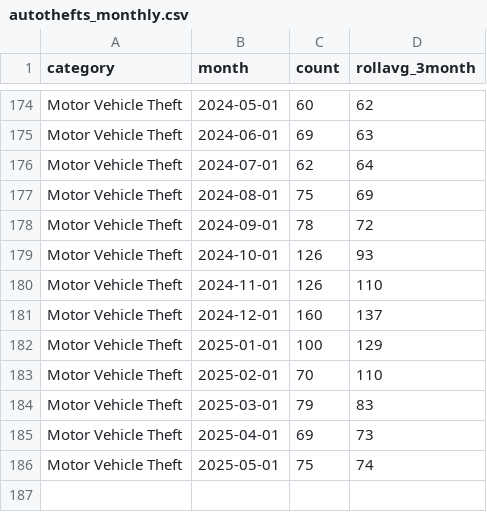
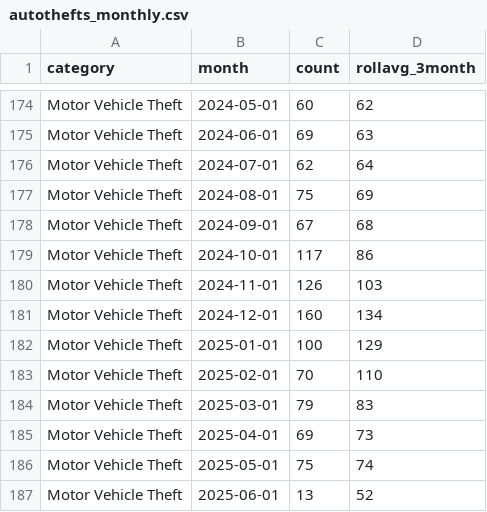
Before and after one commit to abcotvdata/safetytracker_fayetteville, a CSV file: data/output/monthly/autothefts_monthly.csv, drawn as a sheet; only a part is shown, gaps mark what is left out.

```diff
--- a/data/output/monthly/autothefts_monthly.csv
+++ b/data/output/monthly/autothefts_monthly.csv
@@ -177,6 +177,6 @@ Motor Vehicle Theft,2024-07-01,62,64
 Motor Vehicle Theft,2024-08-01,75,69
-Motor Vehicle Theft,2024-09-01,78,72
-Motor Vehicle Theft,2024-10-01,126,93
-Motor Vehicle Theft,2024-11-01,126,110
-Motor Vehicle Theft,2024-12-01,160,137
+Motor Vehicle Theft,2024-09-01,67,68
+Motor Vehicle Theft,2024-10-01,117,86
+Motor Vehicle Theft,2024-11-01,126,103
+Motor Vehicle Theft,2024-12-01,160,134
 Motor Vehicle Theft,2025-01-01,100,129
@@ -186 +186,2 @@ Motor Vehicle Theft,2025-04-01,69,73
 Motor Vehicle Theft,2025-05-01,75,74
+Motor Vehicle Theft,2025-06-01,13,52
```
Also changed, not shown: data/output/districts/district_detailed.csv, data/output/monthly/assaults_monthly.csv, 45 other files.
